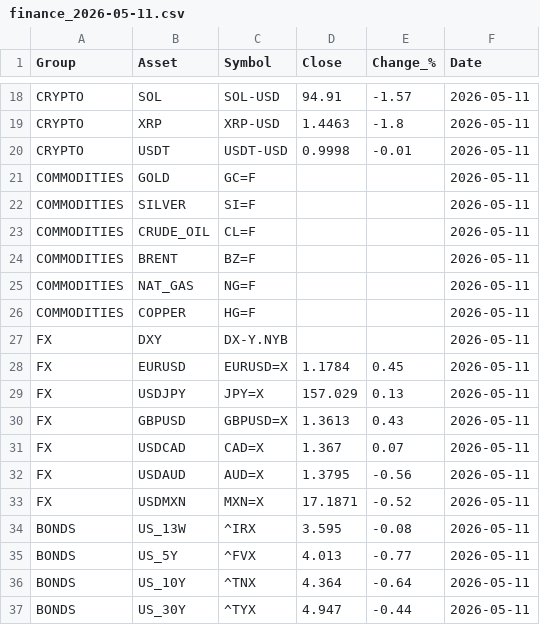
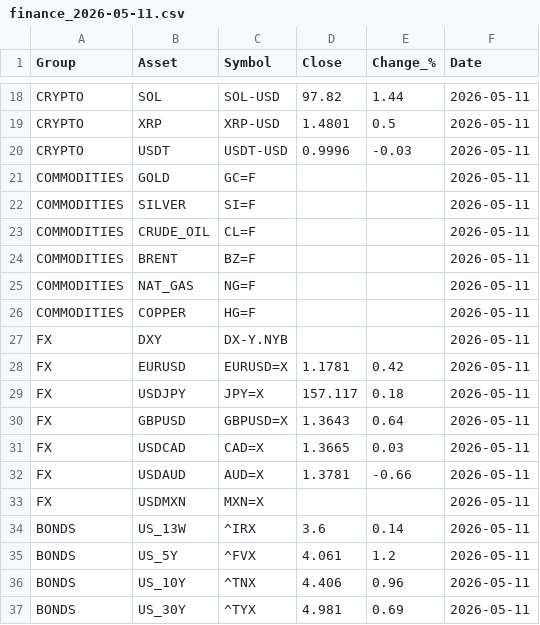
Before and after one commit to suleymandiker/FinanceManager, a CSV file: output/finance_2026-05-11.csv, drawn as a sheet; only a part is shown, gaps mark what is left out; the diff covers the shown part only; the diff names each change by its address in the sheet, - before the commit and + after, or states it on an @@ line.

```diff
--- a/output/finance_2026-05-11.csv
+++ b/output/finance_2026-05-11.csv
-D18 (Close): 94.91
+D18 (Close): 97.82
-E18 (Change_%): -1.57
+E18 (Change_%): 1.44
-D19 (Close): 1.4463
+D19 (Close): 1.4801
-E19 (Change_%): -1.8
+E19 (Change_%): 0.5
-D20 (Close): 0.9998
+D20 (Close): 0.9996
-E20 (Change_%): -0.01
+E20 (Change_%): -0.03
-D28 (Close): 1.1784
+D28 (Close): 1.1781
-E28 (Change_%): 0.45
+E28 (Change_%): 0.42
-D29 (Close): 157.029
+D29 (Close): 157.117
-E29 (Change_%): 0.13
+E29 (Change_%): 0.18
-D30 (Close): 1.3613
+D30 (Close): 1.3643
-E30 (Change_%): 0.43
+E30 (Change_%): 0.64
-D31 (Close): 1.367
+D31 (Close): 1.3665
-E31 (Change_%): 0.07
+E31 (Change_%): 0.03
-D32 (Close): 1.3795
+D32 (Close): 1.3781
-E32 (Change_%): -0.56
+E32 (Change_%): -0.66
-D33 (Close): 17.1871
+D33 (Close): (empty)
-E33 (Change_%): -0.52
+E33 (Change_%): (empty)
-D34 (Close): 3.595
+D34 (Close): 3.6
-E34 (Change_%): -0.08
+E34 (Change_%): 0.14
-D35 (Close): 4.013
+D35 (Close): 4.061
-E35 (Change_%): -0.77
+E35 (Change_%): 1.2
-D36 (Close): 4.364
+D36 (Close): 4.406
-E36 (Change_%): -0.64
+E36 (Change_%): 0.96
-D37 (Close): 4.947
+D37 (Close): 4.981
-E37 (Change_%): -0.44
+E37 (Change_%): 0.69
```
Also changed, not shown: 32 edited cells elsewhere in this file.
